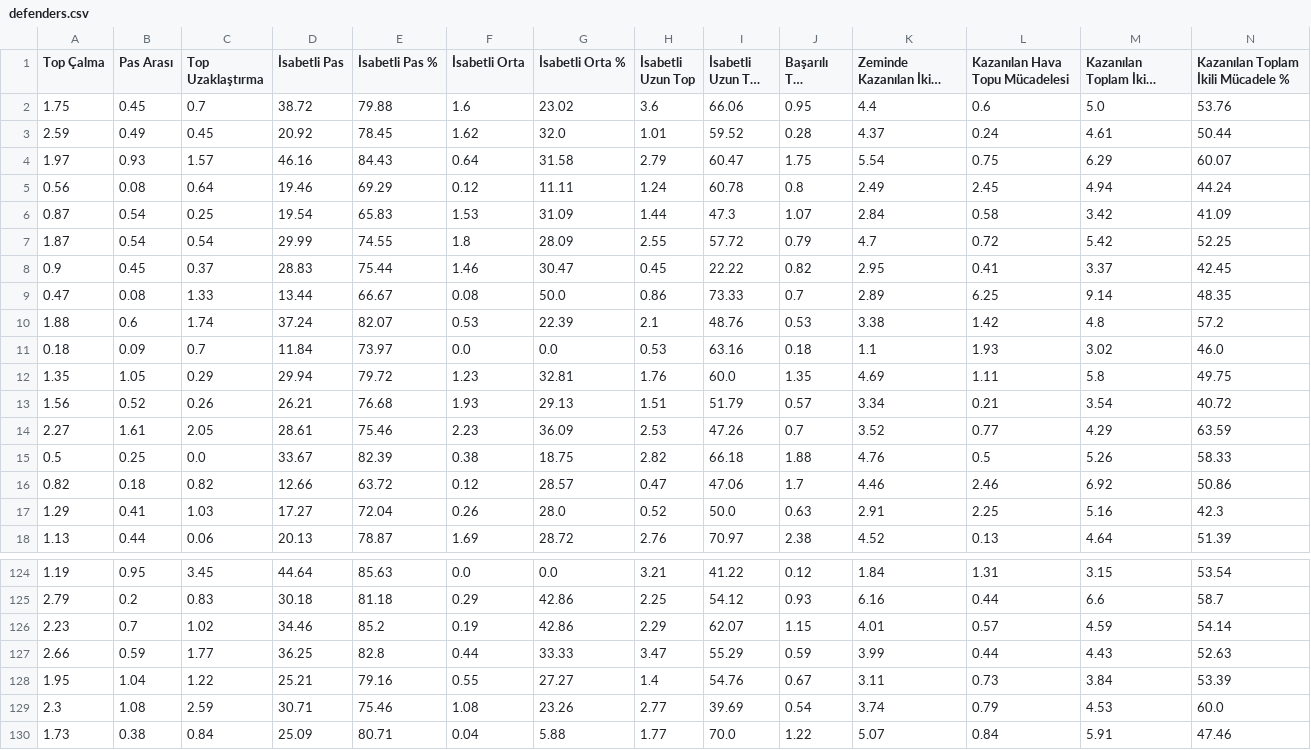
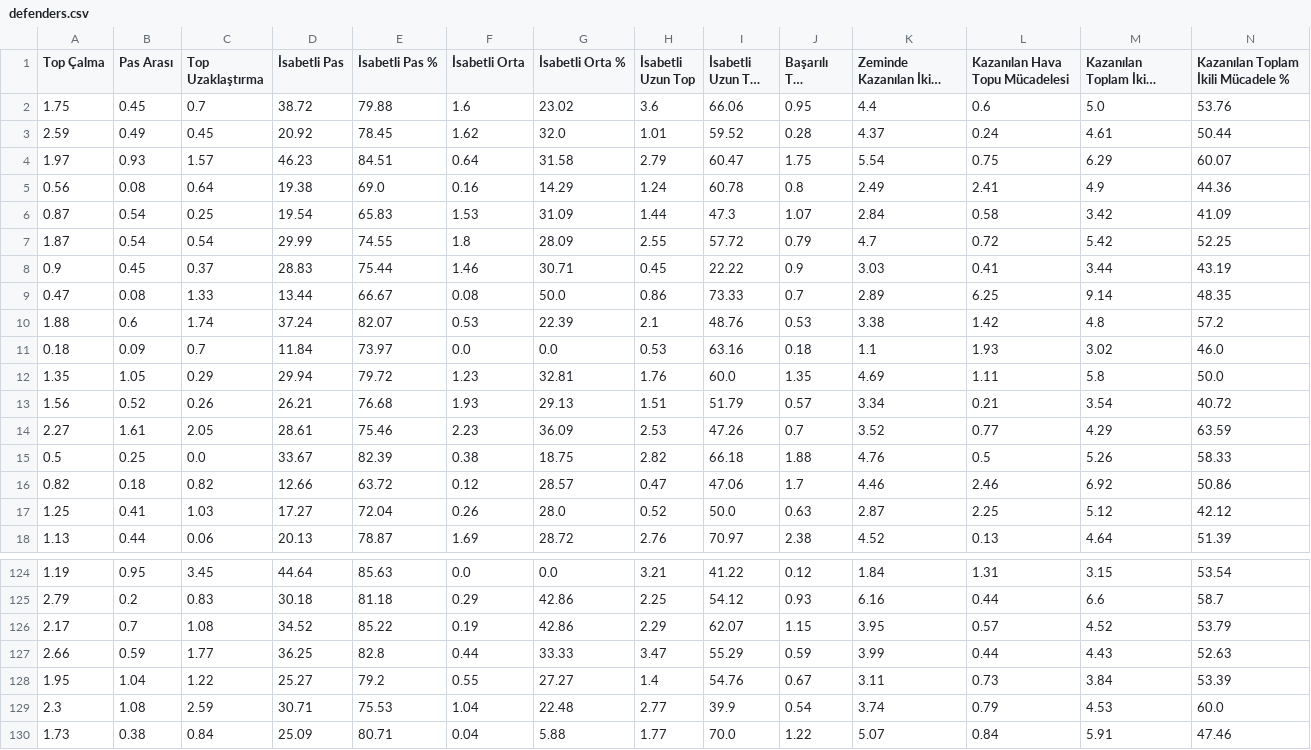
Before and after one commit to scatterradarcsv/csv_scatter_radar_15matches_per90_noPos, a CSV file: defenders.csv, drawn as a sheet; only a part is shown, gaps mark what is left out; long unchanged cells end in …; the diff covers the shown part only; the diff names each change by its address in the sheet, - before the commit and + after, or states it on an @@ line.

Commit message:
Updated defenders.csv

```diff
--- a/defenders.csv
+++ b/defenders.csv
-D4 (İsabetli Pas): 46.16
+D4 (İsabetli Pas): 46.23
-E4 (İsabetli Pas %): 84.43
+E4 (İsabetli Pas %): 84.51
-D5 (İsabetli Pas): 19.46
+D5 (İsabetli Pas): 19.38
-E5 (İsabetli Pas %): 69.29
+E5 (İsabetli Pas %): 69.0
-F5 (İsabetli Orta): 0.12
+F5 (İsabetli Orta): 0.16
-G5 (İsabetli Orta %): 11.11
+G5 (İsabetli Orta %): 14.29
-L5 (Kazanılan Hava Topu Mücadelesi): 2.45
+L5 (Kazanılan Hava Topu Mücadelesi): 2.41
-M5 (Kazanılan Toplam İkili Mücadele): 4.94
+M5 (Kazanılan Toplam İkili Mücadele): 4.9
-N5: 44.24
+N5: 44.36
-G8 (İsabetli Orta %): 30.47
+G8 (İsabetli Orta %): 30.71
-J8 (Başarılı Top Sürme): 0.82
+J8 (Başarılı Top Sürme): 0.9
-K8 (Zeminde Kazanılan İkili Mücadele): 2.95
+K8 (Zeminde Kazanılan İkili Mücadele): 3.03
-M8 (Kazanılan Toplam İkili Mücadele): 3.37
+M8 (Kazanılan Toplam İkili Mücadele): 3.44
-N8: 42.45
+N8: 43.19
-N12: 49.75
+N12: 50.0
-A17 (Top Çalma): 1.29
+A17 (Top Çalma): 1.25
-K17 (Zeminde Kazanılan İkili Mücadele): 2.91
+K17 (Zeminde Kazanılan İkili Mücadele): 2.87
-M17 (Kazanılan Toplam İkili Mücadele): 5.16
+M17 (Kazanılan Toplam İkili Mücadele): 5.12
-N17: 42.3
+N17: 42.12
-A126 (Top Çalma): 2.23
+A126 (Top Çalma): 2.17
-C126 (Top Uzaklaştırma): 1.02
+C126 (Top Uzaklaştırma): 1.08
-D126 (İsabetli Pas): 34.46
+D126 (İsabetli Pas): 34.52
-E126 (İsabetli Pas %): 85.2
+E126 (İsabetli Pas %): 85.22
-K126 (Zeminde Kazanılan İkili Mücadele): 4.01
+K126 (Zeminde Kazanılan İkili Mücadele): 3.95
-M126 (Kazanılan Toplam İkili Mücadele): 4.59
+M126 (Kazanılan Toplam İkili Mücadele): 4.52
-N126: 54.14
+N126: 53.79
-D128 (İsabetli Pas): 25.21
+D128 (İsabetli Pas): 25.27
-E128 (İsabetli Pas %): 79.16
+E128 (İsabetli Pas %): 79.2
-E129 (İsabetli Pas %): 75.46
+E129 (İsabetli Pas %): 75.53
-F129 (İsabetli Orta): 1.08
+F129 (İsabetli Orta): 1.04
-G129 (İsabetli Orta %): 23.26
+G129 (İsabetli Orta %): 22.48
-I129 (İsabetli Uzun Top %): 39.69
+I129 (İsabetli Uzun Top %): 39.9
```
Also changed, not shown: 32 edited cells elsewhere in this file.
